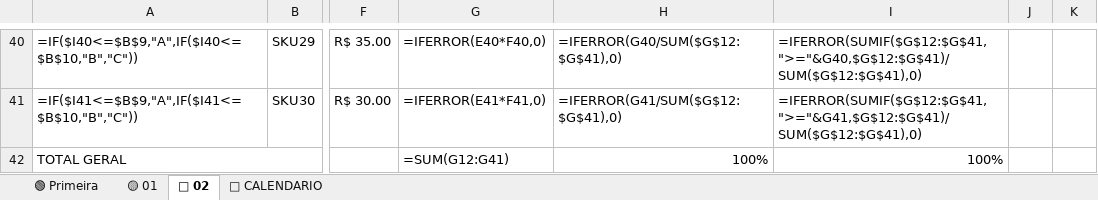
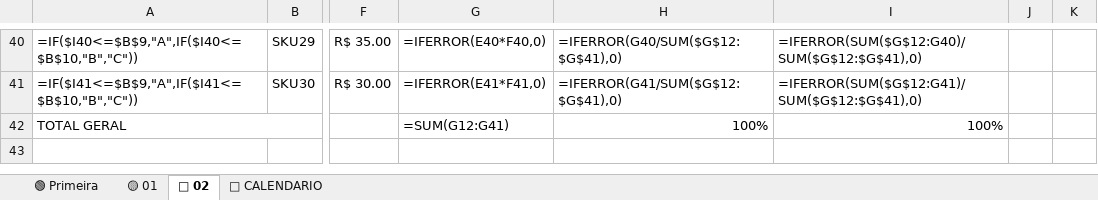
Before and after one commit to jeferson20sc-hub/-1., an Excel workbook: curva_abc_reggae.xlsx, sheet 🔴 02, drawn as a sheet; only a part is shown, gaps mark what is left out; values as stored, in another font and other column widths than the file's, no cell formats; formulas without a stored value are shown as written; charts and pictures and conditional formats not drawn; the diff covers the shown part only; the diff names each change by its address in the sheet, - before the commit and + after, or states it on an @@ line.

```diff
--- a/curva_abc_reggae.xlsx (sheet 🔴 02)
+++ b/curva_abc_reggae.xlsx (sheet 🔴 02)
-I40: =IFERROR(SUMIF($G$12:$G$41,">="&G40,$G$12:$G$41)/SUM($G$12:$G$41),0)
+I40: =IFERROR(SUM($G$12:G40)/SUM($G$12:$G$41),0)
-I41: =IFERROR(SUMIF($G$12:$G$41,">="&G41,$G$12:$G$41)/SUM($G$12:$G$41),0)
+I41: =IFERROR(SUM($G$12:G41)/SUM($G$12:$G$41),0)
```
Also changed, not shown: 28 edited cells elsewhere in this sheet, sheet 🟡 01, sheet 🟢 Primeira, sheet 📅 CALENDARIO, cell formats, charts or pictures, 1 other file.
